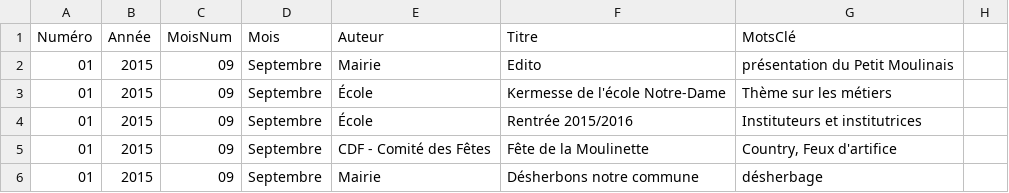
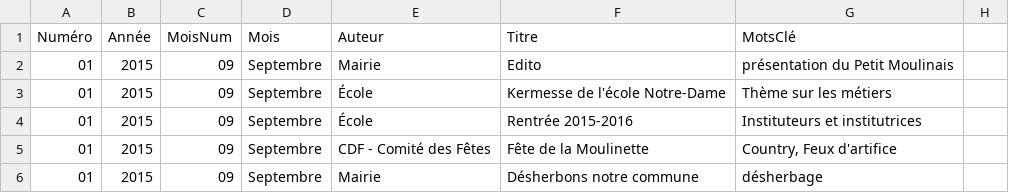
Before and after one commit to gb6756/lpm-articles, a CSV file: lpm-articles.csv, drawn as a sheet; only a part is shown.

```diff
--- a/lpm-articles.csv
+++ b/lpm-articles.csv
@@ -3,3 +3,3 @@ Numéro;Année;MoisNum;Mois;Auteur;Titre;MotsClé
 01;2015;09;Septembre;École;Kermesse de l'école Notre-Dame;Thème sur les métiers
-01;2015;09;Septembre;École;Rentrée 2015/2016; Instituteurs et institutrices
+01;2015;09;Septembre;École;Rentrée 2015-2016; Instituteurs et institutrices
 01;2015;09;Septembre;CDF - Comité des Fêtes;Fête de la Moulinette; Country, Feux d'artifice
```
